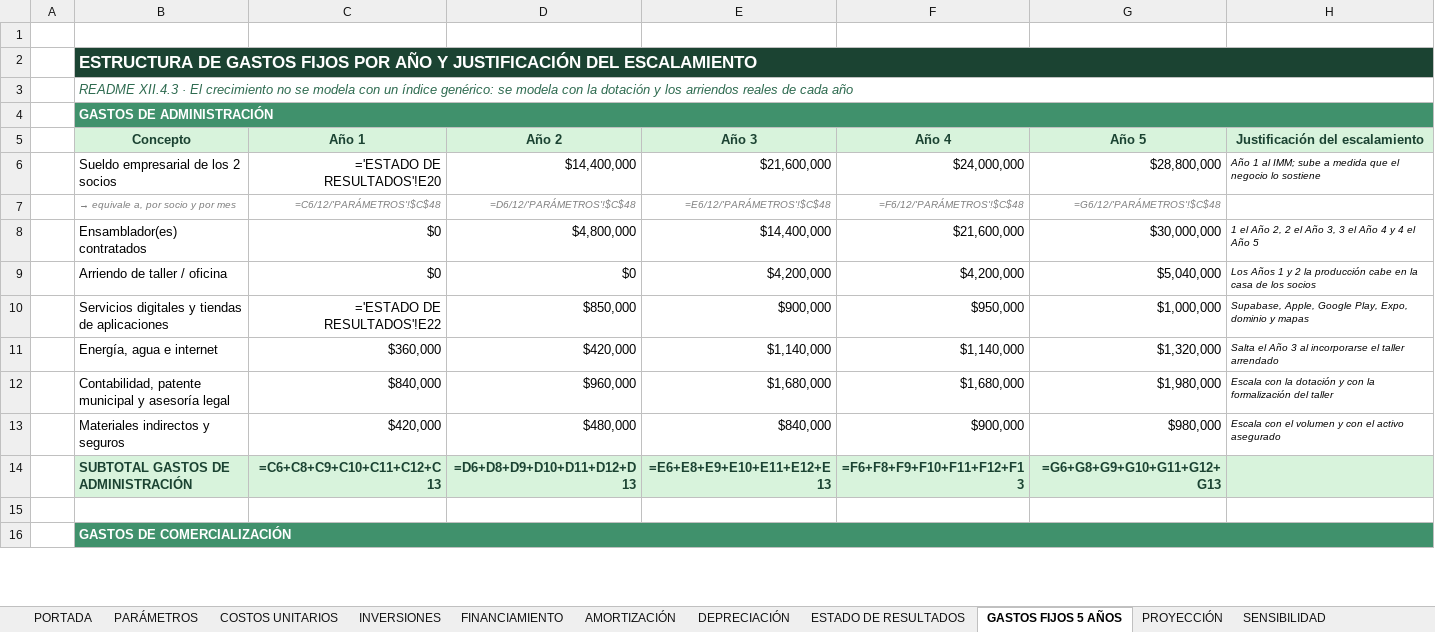
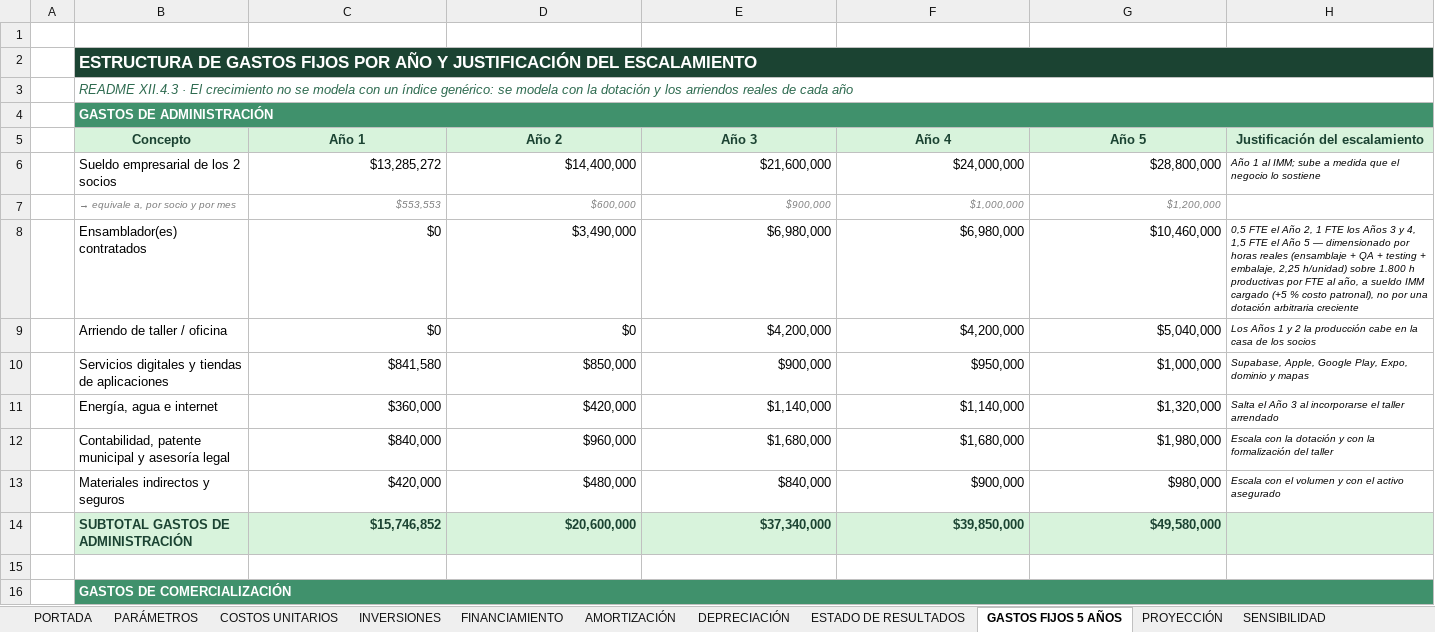
Before and after one commit to Alvarinhoooo7/TerraSence, an Excel workbook: Flujo de caja y financiamiento - TerraSense.xlsx, sheet GASTOS FIJOS 5 AÑOS, drawn as a sheet; only a part is shown; values as stored, in another font and other column widths than the file's, no borders; formulas without a stored value are shown as written; the diff covers the shown part only; the diff names each change by its address in the sheet, - before the commit and + after, or states it on an @@ line.

```diff
--- a/Flujo de caja y financiamiento - TerraSense.xlsx (sheet GASTOS FIJOS 5 AÑOS)
+++ b/Flujo de caja y financiamiento - TerraSense.xlsx (sheet GASTOS FIJOS 5 AÑOS)
-C6 (Año 1): ='ESTADO DE RESULTADOS'!E20
+C6 (Año 1): $13,285,272
-C7 (Año 1): =C6/12/'PARÁMETROS'!$C$48
+C7 (Año 1): $553,553
-D7 (Año 2): =D6/12/'PARÁMETROS'!$C$48
+D7 (Año 2): $600,000
-E7 (Año 3): =E6/12/'PARÁMETROS'!$C$48
+E7 (Año 3): $900,000
-F7 (Año 4): =F6/12/'PARÁMETROS'!$C$48
+F7 (Año 4): $1,000,000
-G7 (Año 5): =G6/12/'PARÁMETROS'!$C$48
+G7 (Año 5): $1,200,000
-D8 (Año 2): $4,800,000
+D8 (Año 2): $3,490,000
-E8 (Año 3): $14,400,000
+E8 (Año 3): $6,980,000
-F8 (Año 4): $21,600,000
+F8 (Año 4): $6,980,000
-G8 (Año 5): $30,000,000
+G8 (Año 5): $10,460,000
-H8 (Justificación del escalamiento): 1 el Año 2, 2 el Año 3, 3 el Año 4 y 4 el Año 5
+H8 (Justificación del escalamiento): 0,5 FTE el Año 2, 1 FTE los Años 3 y 4, 1,5 FTE el Año 5 — dimensionado por horas reales (ensamblaje + QA + testing + embalaje, 2,25 h/unidad) sobre 1.800 h productivas por FTE al año, a sueldo IMM cargado (+5 % costo patronal), no por una dotación arbitraria creciente
-C10 (Año 1): ='ESTADO DE RESULTADOS'!E22
+C10 (Año 1): $841,580
-C14 (Año 1): =C6+C8+C9+C10+C11+C12+C13
+C14 (Año 1): $15,746,852
-D14 (Año 2): =D6+D8+D9+D10+D11+D12+D13
+D14 (Año 2): $20,600,000
-E14 (Año 3): =E6+E8+E9+E10+E11+E12+E13
+E14 (Año 3): $37,340,000
-F14 (Año 4): =F6+F8+F9+F10+F11+F12+F13
+F14 (Año 4): $39,850,000
-G14 (Año 5): =G6+G8+G9+G10+G11+G12+G13
+G14 (Año 5): $49,580,000
```
Also changed, not shown: 52 edited cells elsewhere in this sheet, sheet DEPRECIACIÓN, sheet AMORTIZACIÓN, sheet PROYECCIÓN, sheet INVERSIONES, sheet SENSIBILIDAD, sheet ESTADO DE RESULTADOS, 6 more sheets, 17 other files.
